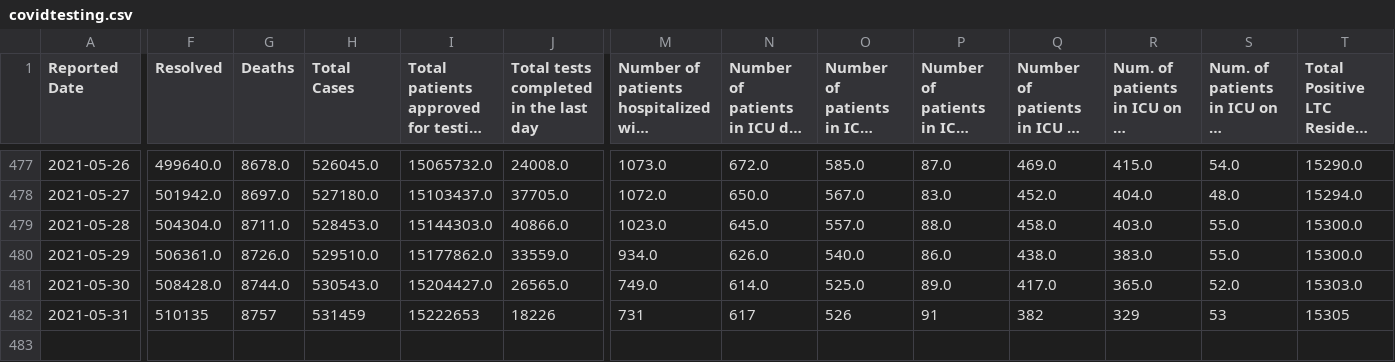
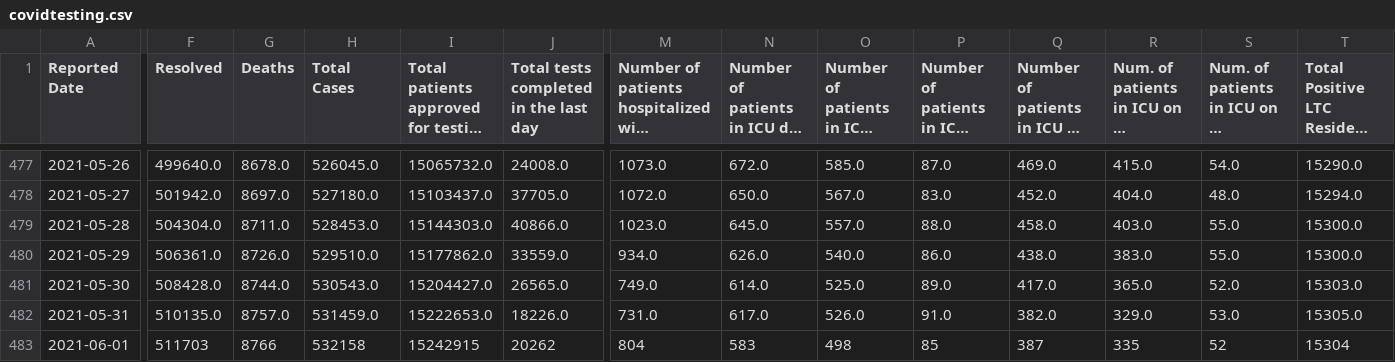
Before and after one commit to aaljaish/covid-19, a CSV file: covidtesting.csv, drawn as a sheet; only a part is shown, gaps mark what is left out; long unchanged cells end in …; rows hold the shown columns only; the diff covers the shown part only; the diff names each change by its address in the sheet, - before the commit and + after, or states it on an @@ line.

Commit message:
Ontario COVID-19 data

```diff
--- a/covidtesting.csv
+++ b/covidtesting.csv
-F482 (Resolved): 510135
+F482 (Resolved): 510135.0
-G482 (Deaths): 8757
+G482 (Deaths): 8757.0
-H482 (Total Cases): 531459
+H482 (Total Cases): 531459.0
-I482: 15222653
+I482: 15222653.0
-J482: 18226
+J482: 18226.0
-M482: 731
+M482: 731.0
-N482: 617
+N482: 617.0
-O482: 526
+O482: 526.0
-P482: 91
+P482: 91.0
-Q482: 382
+Q482: 382.0
-R482: 329
+R482: 329.0
-S482: 53
+S482: 53.0
-T482: 15305
+T482: 15305.0
+row 483: 2021-06-01 | 511703 | 8766 | 532158 | 15242915 | 20262 | 804 | 583 | 498 | 85 | 387 | 335 | 52 | 15304
```
Also changed, not shown: 6 edited cells elsewhere in this file, vaccine_doses.csv.
